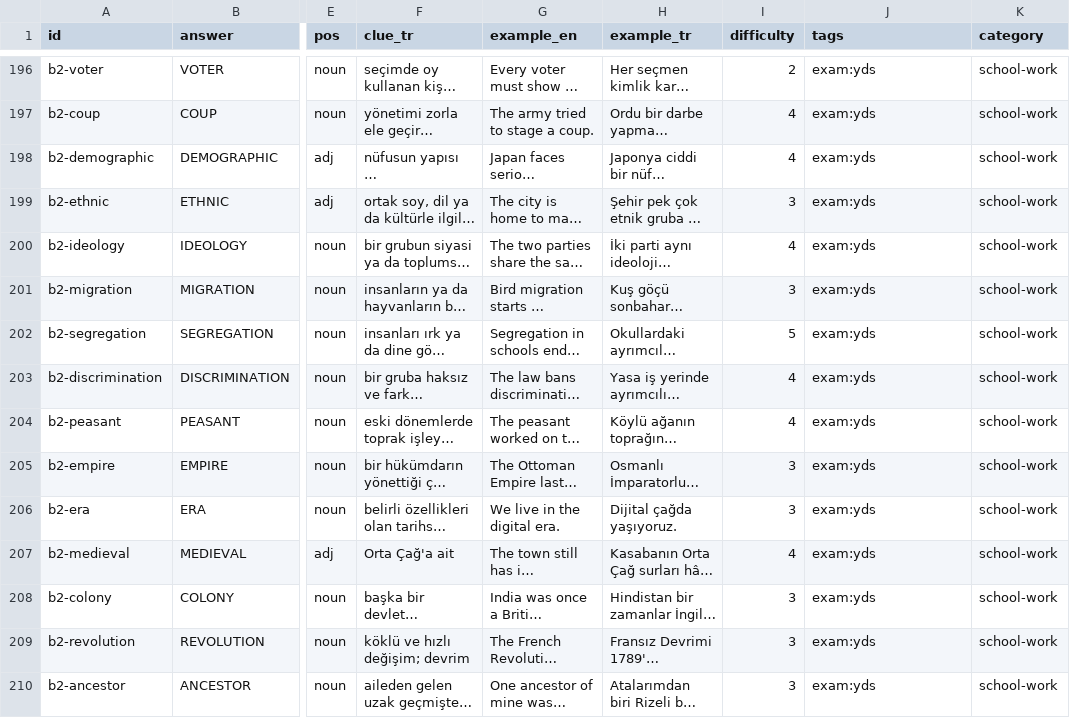
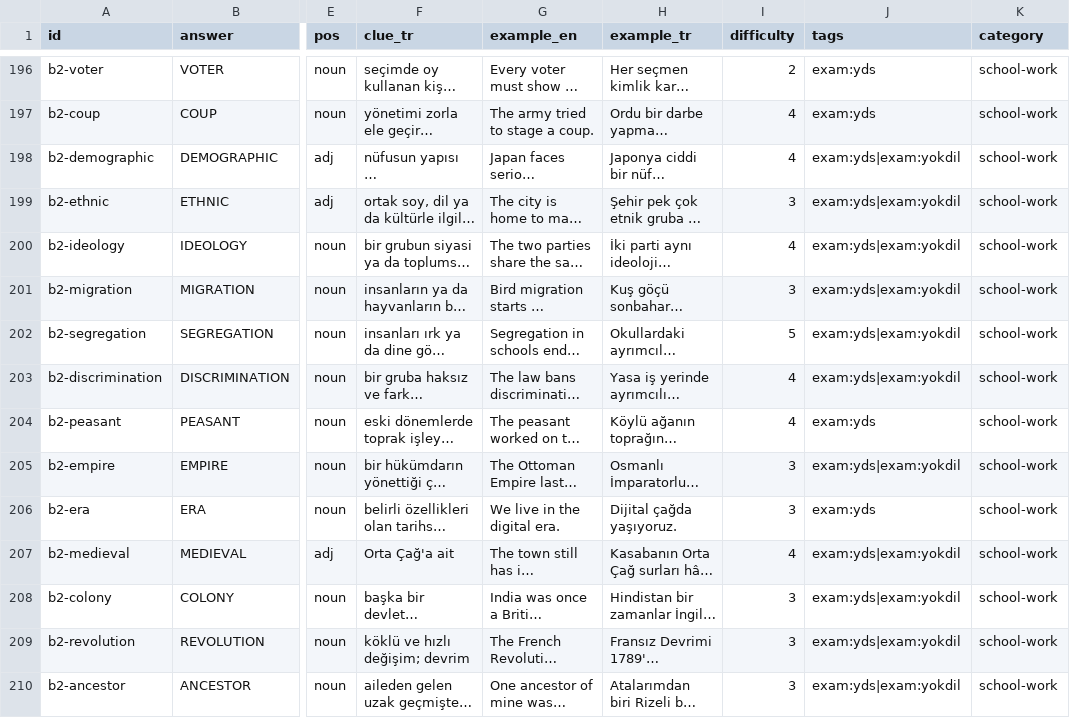
Before and after one commit to talhabayhn/lexi, a CSV file: content/exam-packs/cards/B2/yds.csv, drawn as a sheet; only a part is shown, gaps mark what is left out; long unchanged cells end in …; the diff covers the shown part only; the diff names each change by its address in the sheet, - before the commit and + after, or states it on an @@ line.

Commit message:
content(exams): YÖKDİL batch 3
Unit social-sciences: 101 cards (33 new pack-only cards plus references to
base and YDS social-science cards).

```diff
--- a/content/exam-packs/cards/B2/yds.csv
+++ b/content/exam-packs/cards/B2/yds.csv
-J198:J203 (tags): exam:yds
+J198:J203 (tags): exam:yds|exam:yokdil
-J205 (tags): exam:yds
+J205 (tags): exam:yds|exam:yokdil
-J207:J210 (tags): exam:yds
+J207:J210 (tags): exam:yds|exam:yokdil
```
Also changed, not shown: 14 edited cells elsewhere in this file, content/exam-packs/units/yokdil.csv, 1 other file.
